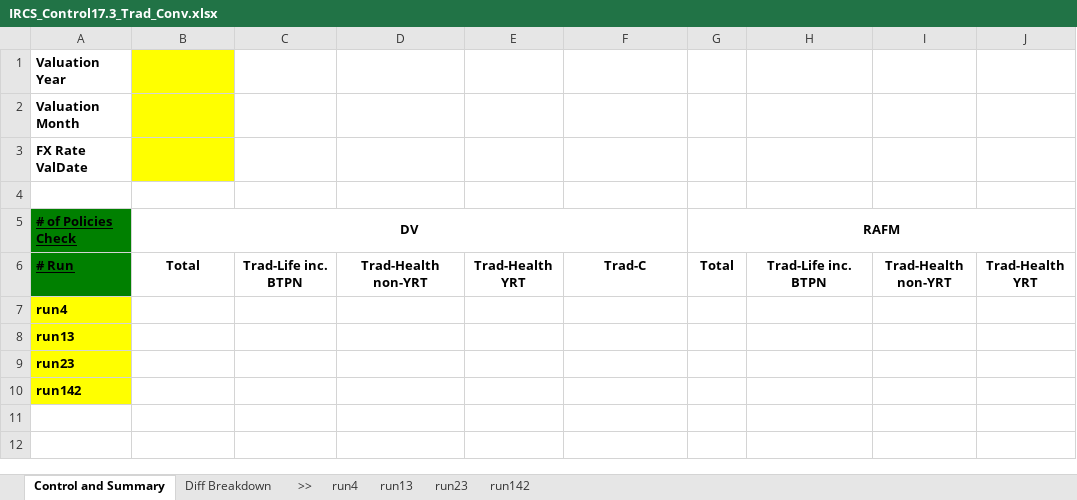
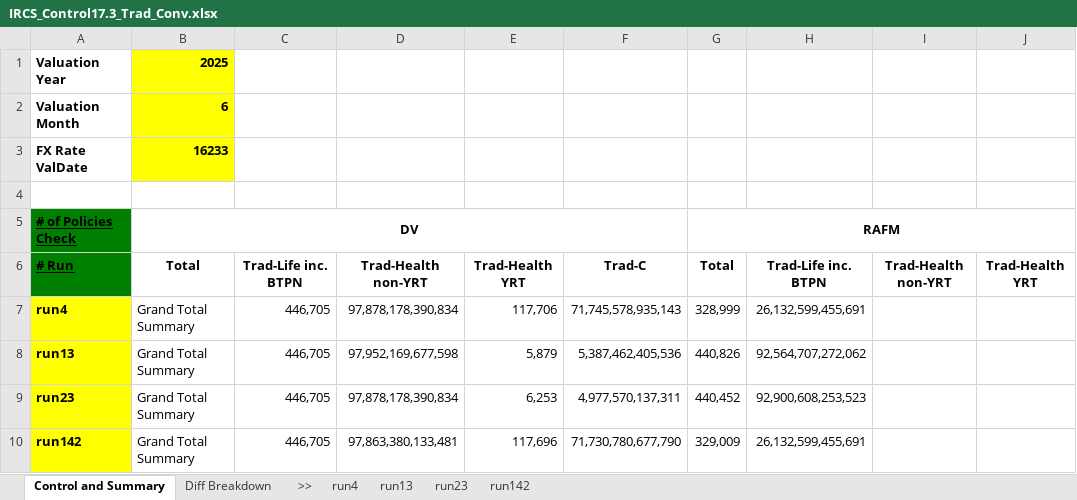
Before and after one commit to Christo-Christo/control_3, an Excel workbook: IRCS3_local/Output/IRCS_Control17.3_Trad_Conv.xlsx, sheet Control and Summary, drawn as a sheet; only a part is shown; values as stored, in another font and other column widths than the file's, no borders; the diff names each change by its address in the sheet, - before the commit and + after, or states it on an @@ line.

```diff
--- a/IRCS3_local/Output/IRCS_Control17.3_Trad_Conv.xlsx (sheet Control and Summary)
+++ b/IRCS3_local/Output/IRCS_Control17.3_Trad_Conv.xlsx (sheet Control and Summary)
-B1: (empty)
+B1: 2025
-B2: (empty)
+B2: 6
-B3: (empty)
+B3: 16233
-B7:B10: (empty)
+B7:B10: Grand Total Summary
-C7:C10: (empty)
+C7:C10: 446,705
-D7: (empty)
+D7: 97,878,178,390,834
-E7: (empty)
+E7: 117,706
-F7: (empty)
+F7: 71,745,578,935,143
-G7: (empty)
+G7: 328,999
-H7: (empty)
+H7: 26,132,599,455,691
-D8: (empty)
+D8: 97,952,169,677,598
-E8: (empty)
+E8: 5,879
-F8: (empty)
+F8: 5,387,462,405,536
-G8: (empty)
+G8: 440,826
-H8: (empty)
+H8: 92,564,707,272,062
-D9: (empty)
+D9: 97,878,178,390,834
-E9: (empty)
+E9: 6,253
-F9: (empty)
+F9: 4,977,570,137,311
-G9: (empty)
+G9: 440,452
-H9: (empty)
+H9: 92,900,608,253,523
-D10: (empty)
+D10: 97,863,380,133,481
-E10: (empty)
+E10: 117,696
-F10: (empty)
+F10: 71,730,780,677,790
-G10: (empty)
+G10: 329,009
-H10: (empty)
+H10: 26,132,599,455,691
```
Also changed, not shown: IRCS3_local/Input Sheet_IRCS3.xlsx, IRCS3_local/Output/IRCS_Control17.3_UL_Conv.xlsx, 5 other files.
